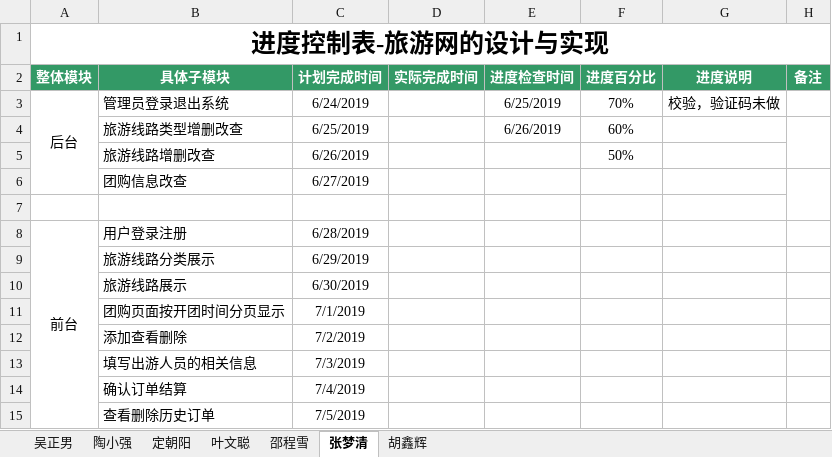
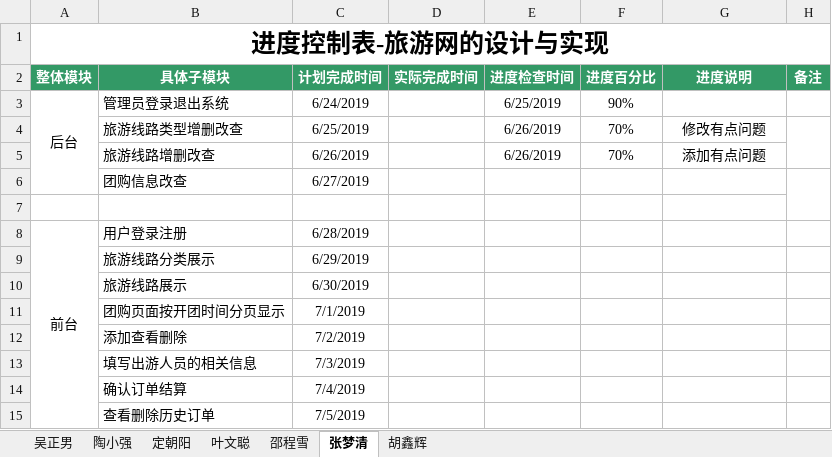
Before and after one commit to hgkj-rj-02/hgkj_02, an Excel workbook: 吴正男/编码进度表-吴正男.xlsx, sheet 张梦清, drawn as a sheet; values as stored, in another font and other column widths than the file's, no borders; the diff names each change by its address in the sheet, - before the commit and + after, or states it on an @@ line.

```diff
--- a/吴正男/编码进度表-吴正男.xlsx (sheet 张梦清)
+++ b/吴正男/编码进度表-吴正男.xlsx (sheet 张梦清)
-F3 (进度百分比): 70%
+F3 (进度百分比): 90%
-G3 (进度说明): 校验，验证码未做
+G3 (进度说明): (empty)
-F4 (进度百分比): 60%
+F4 (进度百分比): 70%
-G4 (进度说明): (empty)
+G4 (进度说明): 修改有点问题
-E5 (进度检查时间): (empty)
+E5 (进度检查时间): 6/26/2019
-F5 (进度百分比): 50%
+F5 (进度百分比): 70%
-G5 (进度说明): (empty)
+G5 (进度说明): 添加有点问题
```
Also changed, not shown: sheet 定朝阳, sheet 陶小强, sheet 吴正男, sheet 邵程雪.
